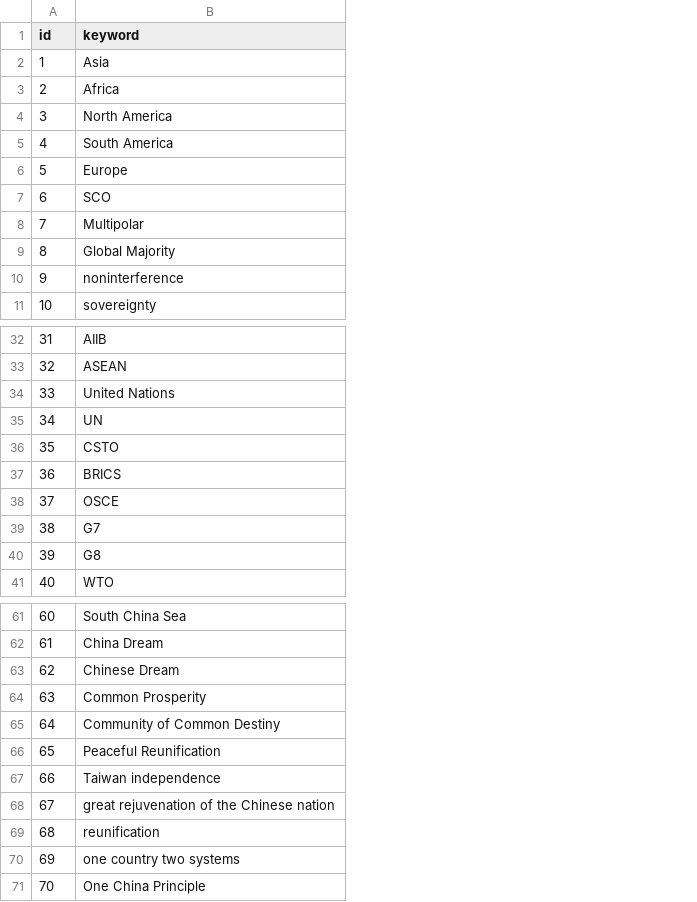
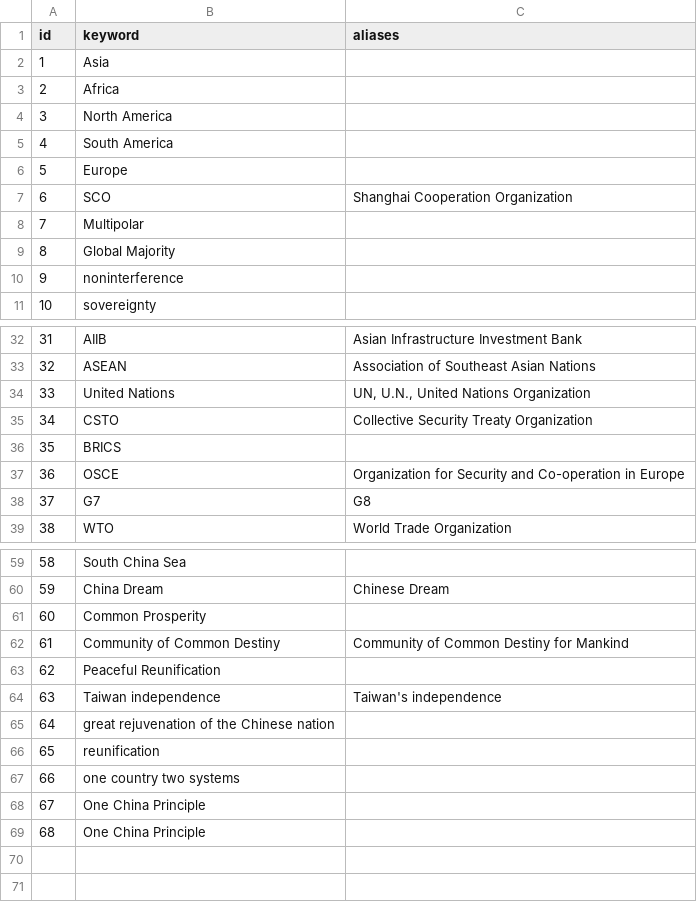
Before and after one commit to ccoop129/speech-analysis, a CSV file: data/keywords.csv, drawn as a sheet; only a part is shown, gaps mark what is left out; removed rows and columns are numbered as before the commit, all else as after; the diff names each change by its address in the sheet, - before the commit and + after, or states it on an @@ line.

```diff
--- a/data/keywords.csv
+++ b/data/keywords.csv
+column C (aliases), row 7: Shanghai Cooperation Organization; rows 32-39: Asian Infrastructure Investment Bank | Association of Southeast Asian Nations | UN, U.N., United Nations Organization | Collective Security Treaty Organization |  | Organization for Security and Co-operation in Europe | G8 | World Trade Organization; rows 60-64: Chinese Dream |  | Community of Common Destiny for Mankind |  | Taiwan's independence
-row 35: 34 | UN
@@ column A (id) renumbered between rows 35 and 68 @@
-row 40: 39 | G8
-row 63: 62 | Chinese Dream
+row 69: 68 | One China Principle
```
Also changed, not shown: data/keyword_year_counts.csv, 3 other files.
